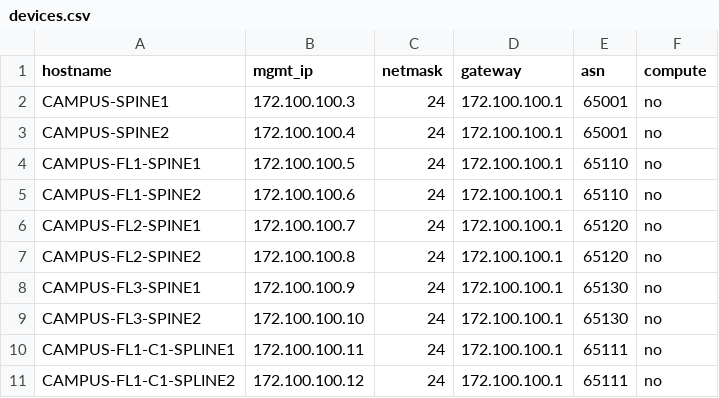
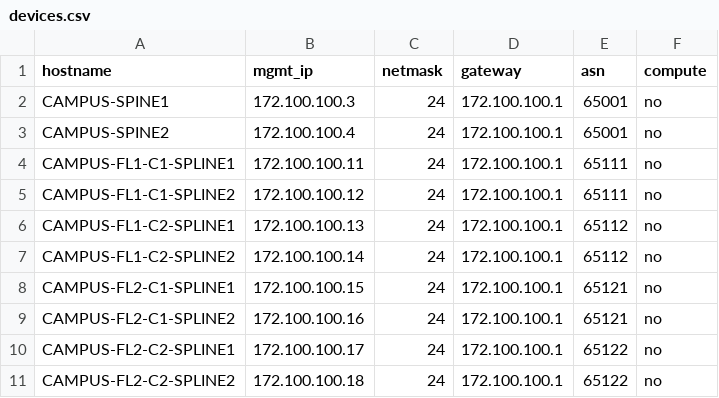
Before and after one commit to DimitriCapetz/home-cvp-management, a CSV file: datafiles/devices.csv, drawn as a sheet; only a part is shown; the shorter side is filled out with more unchanged rows; the diff names each change by its address in the sheet, - before the commit and + after, or states it on an @@ line.

Commit message:
Removed intermediate Spines

```diff
--- a/datafiles/devices.csv
+++ b/datafiles/devices.csv
-row 4: CAMPUS-FL1-SPINE1 | 172.100.100.5 | 24 | 172.100.100.1 | 65110 | no
-row 5: CAMPUS-FL1-SPINE2 | 172.100.100.6 | 24 | 172.100.100.1 | 65110 | no
-row 6: CAMPUS-FL2-SPINE1 | 172.100.100.7 | 24 | 172.100.100.1 | 65120 | no
-row 7: CAMPUS-FL2-SPINE2 | 172.100.100.8 | 24 | 172.100.100.1 | 65120 | no
-row 8: CAMPUS-FL3-SPINE1 | 172.100.100.9 | 24 | 172.100.100.1 | 65130 | no
-row 9: CAMPUS-FL3-SPINE2 | 172.100.100.10 | 24 | 172.100.100.1 | 65130 | no
```
Also changed, not shown: 11 other files.
